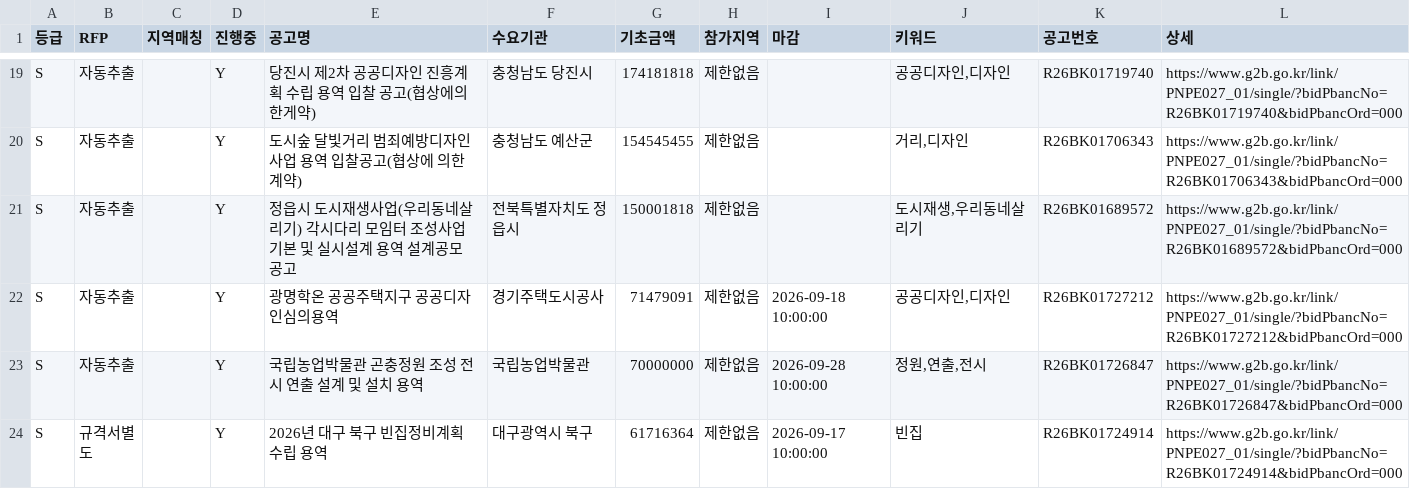
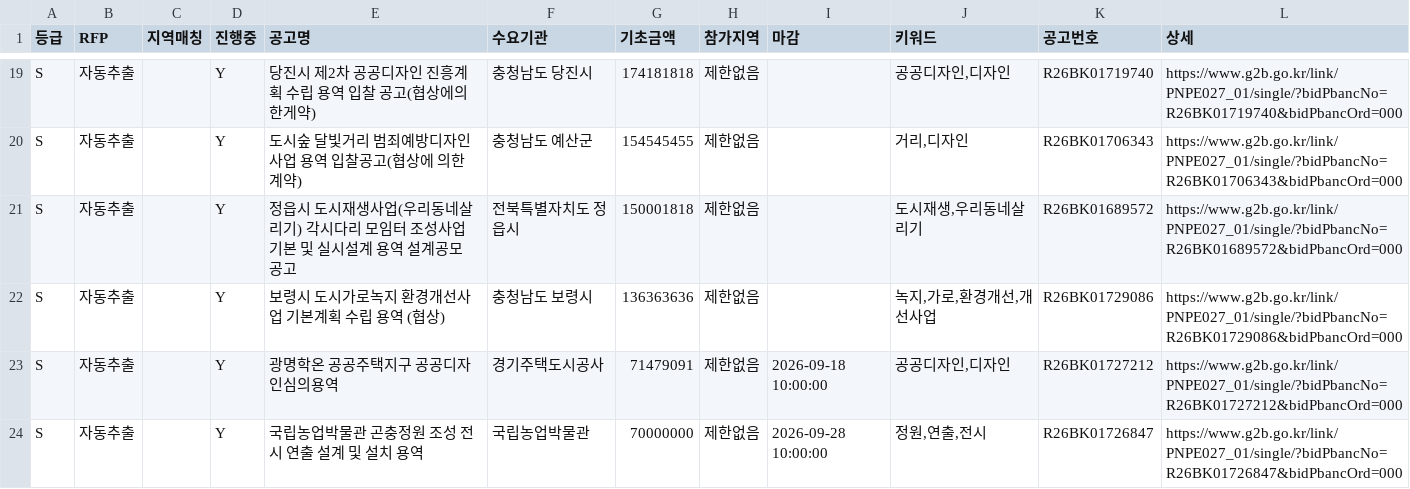
Before and after one commit to andy555-cmyk/narajangteo, a CSV file: g2b_result.csv, drawn as a sheet; only a part is shown, gaps mark what is left out; the shorter side is filled out with more unchanged rows.

```diff
--- a/g2b_result.csv
+++ b/g2b_result.csv
@@ -21,2 +21,3 @@ S,자동추출,,Y,도시숲 달빛거리 범죄예방디자인사업 용역 입
 S,자동추출,,Y,정읍시 도시재생사업(우리동네살리기) 각시다리 모임터 조성사업 기본 및 실시설계 용역 설계공모 공고,전북특별자치도 정읍시,150001818,제한없음,,"도시재생,우리동네살리기",R26BK01689572,https://www.g2b.go.kr/link/PNPE027_01/single/?bidPbancNo=R26BK01689572&bidPbancOrd=000
+S,자동추출,,Y,보령시 도시가로녹지 환경개선사업 기본계획 수립 용역 (협상),충청남도 보령시,136363636,제한없음,,"녹지,가로,환경개선,개선사업",R26BK01729086,https://www.g2b.go.kr/link/PNPE027_01/single/?bidPbancNo=R26BK01729086&bidPbancOrd=000
 S,자동추출,,Y,광명학온 공공주택지구 공공디자인심의용역,경기주택도시공사,71479091,제한없음,2026-09-18 10:00:00,"공공디자인,디자인",R26BK01727212,https://www.g2b.go.kr/link/PNPE027_01/single/?bidPbancNo=R26BK01727212&bidPbancOrd=000
```
Also changed, not shown: 6 other files.
